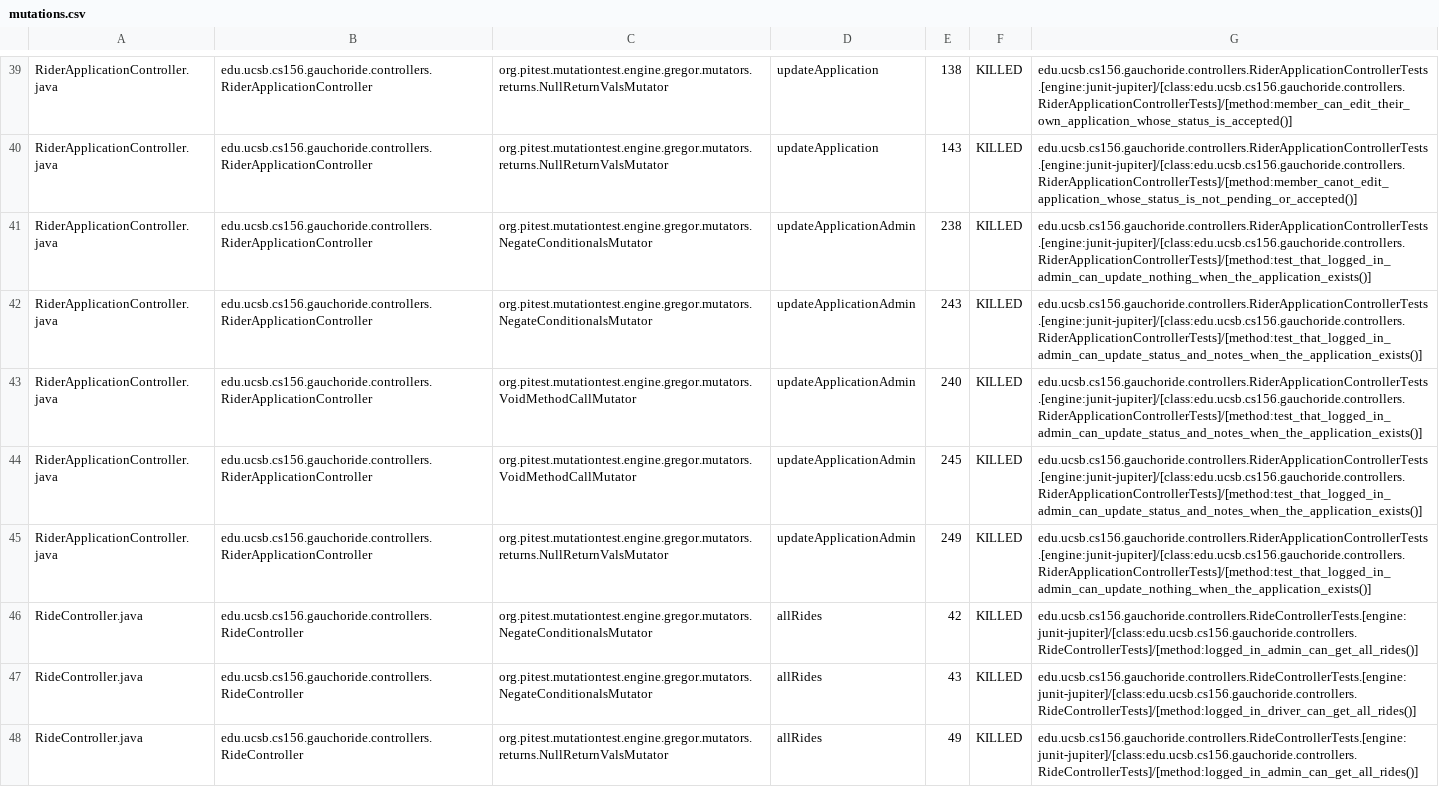
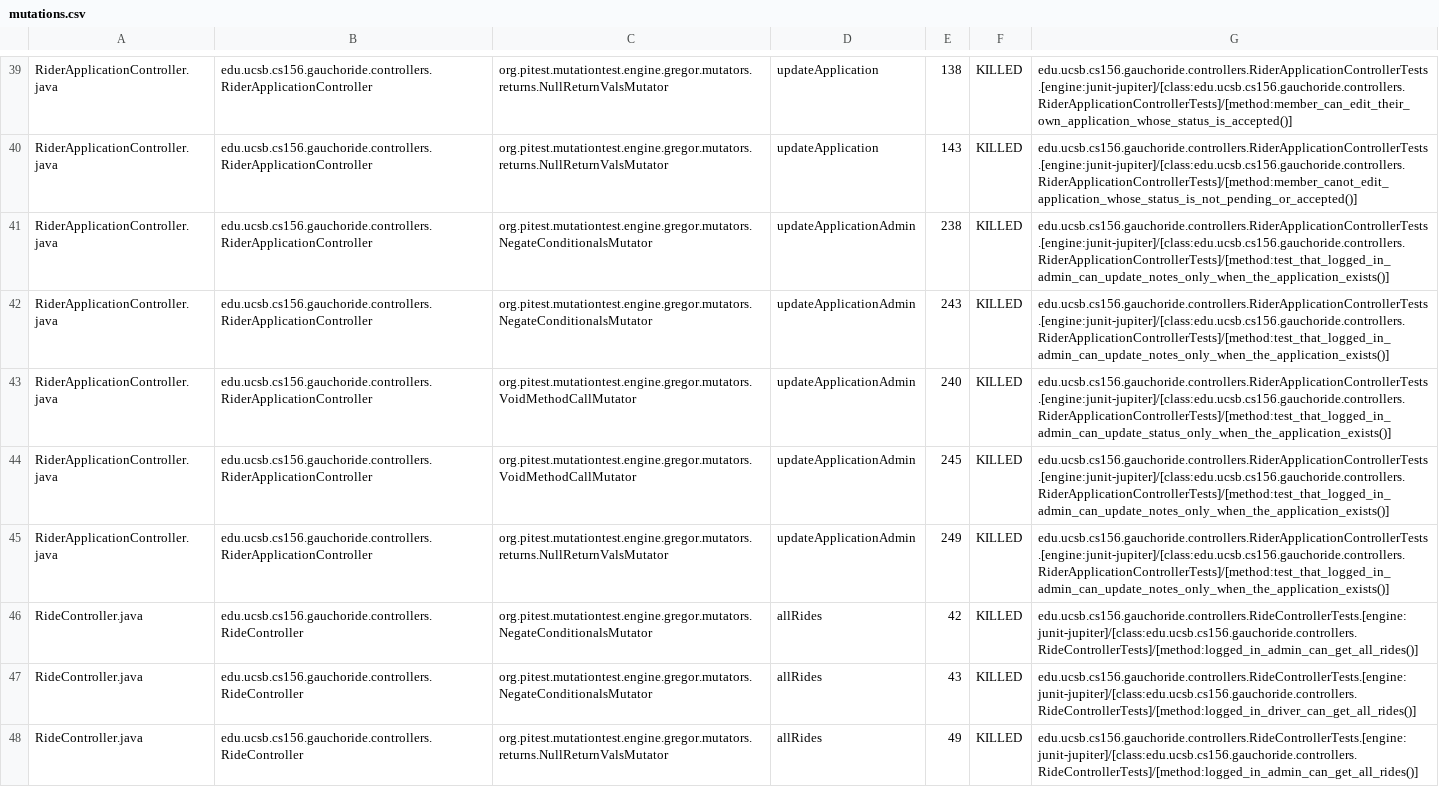
Before and after one commit to ucsb-cs156-s24/proj-gauchoride-s24-5pm-5, a CSV file: pitest/mutations.csv, drawn as a sheet; only a part is shown, gaps mark what is left out; the diff covers the shown part only.

Commit message:
Deploying to gh-pages from @ ucsb-cs156-s24/proj-gauchoride-s24-5pm-5@d5ef278a8a7955a233a471cc282e60e3439064a8 🚀

```diff
--- a/pitest/mutations.csv
+++ b/pitest/mutations.csv
@@ -40,7 +40,7 @@ RiderApplicationController.java,edu.ucsb.cs156.gauchoride.controllers.RiderAppli
 RiderApplicationController.java,edu.ucsb.cs156.gauchoride.controllers.RiderApplicationController,org.pitest.mutationtest.engine.gregor.mutators.returns.NullReturnValsMutator,updateApplication,143,KILLED,edu.ucsb.cs156.gauchoride.controllers.RiderApplicationControllerTests.[engine:junit-jupiter]/[class:edu.ucsb.cs156.gauchoride.controllers.RiderApplicationControllerTests]/[method:member_canot_edit_application_whose_status_is_not_pending_or_accepted()]
-RiderApplicationController.java,edu.ucsb.cs156.gauchoride.controllers.RiderApplicationController,org.pitest.mutationtest.engine.gregor.mutators.NegateConditionalsMutator,updateApplicationAdmin,238,KILLED,edu.ucsb.cs156.gauchoride.controllers.RiderApplicationControllerTests.[engine:junit-jupiter]/[class:edu.ucsb.cs156.gauchoride.controllers.RiderApplicationControllerTests]/[method:test_that_logged_in_admin_can_update_nothing_when_the_application_exists()]
-RiderApplicationController.java,edu.ucsb.cs156.gauchoride.controllers.RiderApplicationController,org.pitest.mutationtest.engine.gregor.mutators.NegateConditionalsMutator,updateApplicationAdmin,243,KILLED,edu.ucsb.cs156.gauchoride.controllers.RiderApplicationControllerTests.[engine:junit-jupiter]/[class:edu.ucsb.cs156.gauchoride.controllers.RiderApplicationControllerTests]/[method:test_that_logged_in_admin_can_update_status_and_notes_when_the_application_exists()]
-RiderApplicationController.java,edu.ucsb.cs156.gauchoride.controllers.RiderApplicationController,org.pitest.mutationtest.engine.gregor.mutators.VoidMethodCallMutator,updateApplicationAdmin,240,KILLED,edu.ucsb.cs156.gauchoride.controllers.RiderApplicationControllerTests.[engine:junit-jupiter]/[class:edu.ucsb.cs156.gauchoride.controllers.RiderApplicationControllerTests]/[method:test_that_logged_in_admin_can_update_status_and_notes_when_the_application_exists()]
-RiderApplicationController.java,edu.ucsb.cs156.gauchoride.controllers.RiderApplicationController,org.pitest.mutationtest.engine.gregor.mutators.VoidMethodCallMutator,updateApplicationAdmin,245,KILLED,edu.ucsb.cs156.gauchoride.controllers.RiderApplicationControllerTests.[engine:junit-jupiter]/[class:edu.ucsb.cs156.gauchoride.controllers.RiderApplicationControllerTests]/[method:test_that_logged_in_admin_can_update_status_and_notes_when_the_application_exists()]
-RiderApplicationController.java,edu.ucsb.cs156.gauchoride.controllers.RiderApplicationController,org.pitest.mutationtest.engine.gregor.mutators.returns.NullReturnValsMutator,updateApplicationAdmin,249,KILLED,edu.ucsb.cs156.gauchoride.controllers.RiderApplicationControllerTests.[engine:junit-jupiter]/[class:edu.ucsb.cs156.gauchoride.controllers.RiderApplicationControllerTests]/[method:test_that_logged_in_admin_can_update_nothing_when_the_application_exists()]
+RiderApplicationController.java,edu.ucsb.cs156.gauchoride.controllers.RiderApplicationController,org.pitest.mutationtest.engine.gregor.mutators.NegateConditionalsMutator,updateApplicationAdmin,238,KILLED,edu.ucsb.cs156.gauchoride.controllers.RiderApplicationControllerTests.[engine:junit-jupiter]/[class:edu.ucsb.cs156.gauchoride.controllers.RiderApplicationControllerTests]/[method:test_that_logged_in_admin_can_update_notes_only_when_the_application_exists()]
+RiderApplicationController.java,edu.ucsb.cs156.gauchoride.controllers.RiderApplicationController,org.pitest.mutationtest.engine.gregor.mutators.NegateConditionalsMutator,updateApplicationAdmin,243,KILLED,edu.ucsb.cs156.gauchoride.controllers.RiderApplicationControllerTests.[engine:junit-jupiter]/[class:edu.ucsb.cs156.gauchoride.controllers.RiderApplicationControllerTests]/[method:test_that_logged_in_admin_can_update_notes_only_when_the_application_exists()]
+RiderApplicationController.java,edu.ucsb.cs156.gauchoride.controllers.RiderApplicationController,org.pitest.mutationtest.engine.gregor.mutators.VoidMethodCallMutator,updateApplicationAdmin,240,KILLED,edu.ucsb.cs156.gauchoride.controllers.RiderApplicationControllerTests.[engine:junit-jupiter]/[class:edu.ucsb.cs156.gauchoride.controllers.RiderApplicationControllerTests]/[method:test_that_logged_in_admin_can_update_status_only_when_the_application_exists()]
+RiderApplicationController.java,edu.ucsb.cs156.gauchoride.controllers.RiderApplicationController,org.pitest.mutationtest.engine.gregor.mutators.VoidMethodCallMutator,updateApplicationAdmin,245,KILLED,edu.ucsb.cs156.gauchoride.controllers.RiderApplicationControllerTests.[engine:junit-jupiter]/[class:edu.ucsb.cs156.gauchoride.controllers.RiderApplicationControllerTests]/[method:test_that_logged_in_admin_can_update_notes_only_when_the_application_exists()]
+RiderApplicationController.java,edu.ucsb.cs156.gauchoride.controllers.RiderApplicationController,org.pitest.mutationtest.engine.gregor.mutators.returns.NullReturnValsMutator,updateApplicationAdmin,249,KILLED,edu.ucsb.cs156.gauchoride.controllers.RiderApplicationControllerTests.[engine:junit-jupiter]/[class:edu.ucsb.cs156.gauchoride.controllers.RiderApplicationControllerTests]/[method:test_that_logged_in_admin_can_update_notes_only_when_the_application_exists()]
 RideController.java,edu.ucsb.cs156.gauchoride.controllers.RideController,org.pitest.mutationtest.engine.gregor.mutators.NegateConditionalsMutator,allRides,42,KILLED,edu.ucsb.cs156.gauchoride.controllers.RideControllerTests.[engine:junit-jupiter]/[class:edu.ucsb.cs156.gauchoride.controllers.RideControllerTests]/[method:logged_in_admin_can_get_all_rides()]
```
Also changed, not shown: 50 edited cells elsewhere in this file, 17 other files.
